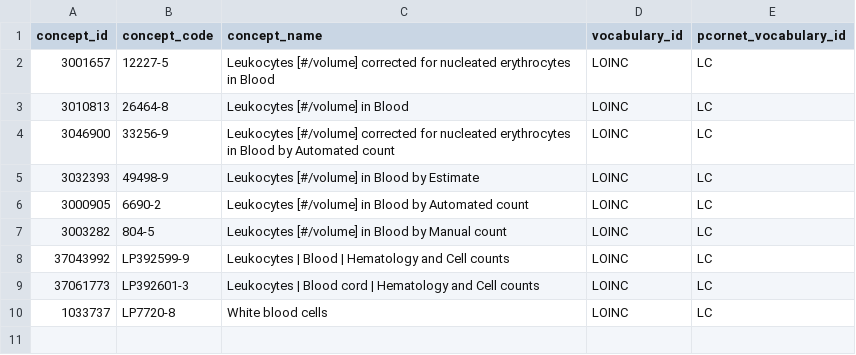
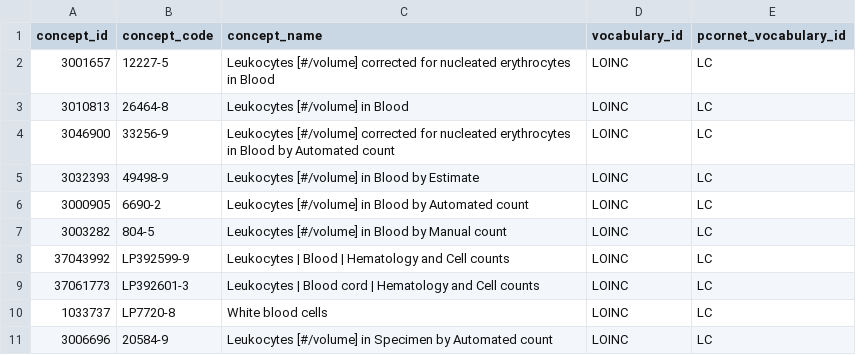
Before and after one commit to PEDSnet/NES, a CSV file: codesets/lab_serum_wbc.csv, drawn as a sheet.

Commit message:
updated WBC codeset

```diff
--- a/codesets/lab_serum_wbc.csv
+++ b/codesets/lab_serum_wbc.csv
@@ -10 +10,2 @@ concept_id,concept_code,concept_name,vocabulary_id,pcornet_vocabulary_id
 1033737,LP7720-8,White blood cells,LOINC,LC
+3006696,20584-9,Leukocytes [#/volume] in Specimen by Automated count,LOINC,LC
```
